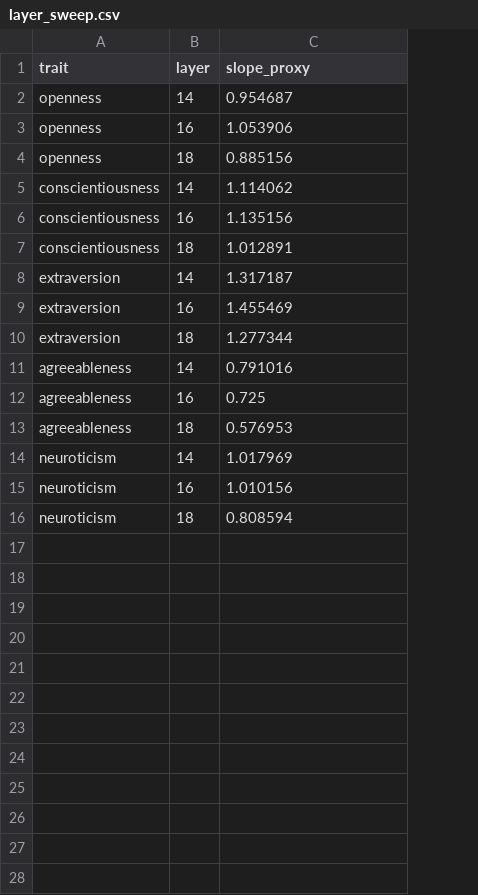
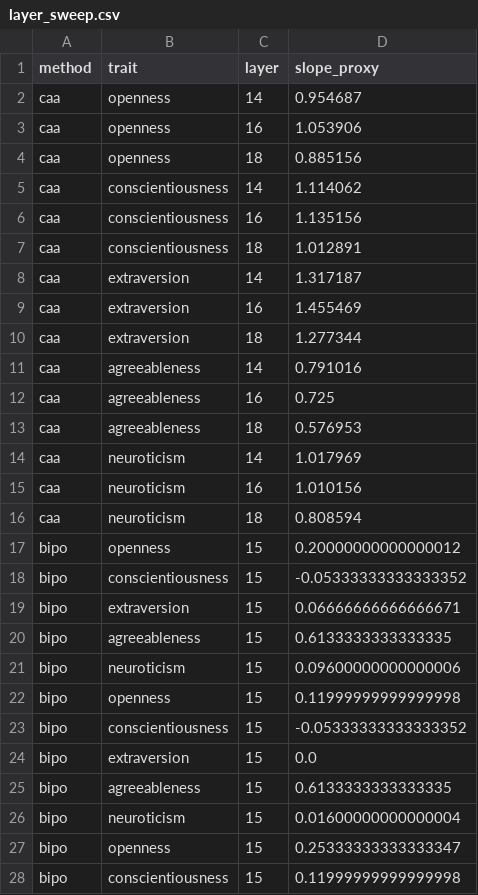
Before and after one commit to beedle2017/llm-personality-conditioning, a CSV file: artifacts/steering/figures/layer_sweep.csv, drawn as a sheet; the diff names each change by its address in the sheet, - before the commit and + after, or states it on an @@ line.

```diff
--- a/artifacts/steering/figures/layer_sweep.csv
+++ b/artifacts/steering/figures/layer_sweep.csv
+column A (method), rows 2-16: all caa
+row 17: bipo | openness | 15 | 0.20000000000000012
+row 18: bipo | conscientiousness | 15 | -0.05333333333333352
+row 19: bipo | extraversion | 15 | 0.06666666666666671
+row 20: bipo | agreeableness | 15 | 0.6133333333333335
+row 21: bipo | neuroticism | 15 | 0.09600000000000006
+row 22: bipo | openness | 15 | 0.11999999999999998
+row 23: bipo | conscientiousness | 15 | -0.05333333333333352
+row 24: bipo | extraversion | 15 | 0.0
+row 25: bipo | agreeableness | 15 | 0.6133333333333335
+row 26: bipo | neuroticism | 15 | 0.01600000000000004
+row 27: bipo | openness | 15 | 0.25333333333333347
+row 28: bipo | conscientiousness | 15 | 0.11999999999999998
```
Also changed, not shown: artifacts/steering/figures/context_slopes.csv, artifacts/steering/figures/k_calibration.csv, 22 other files.
